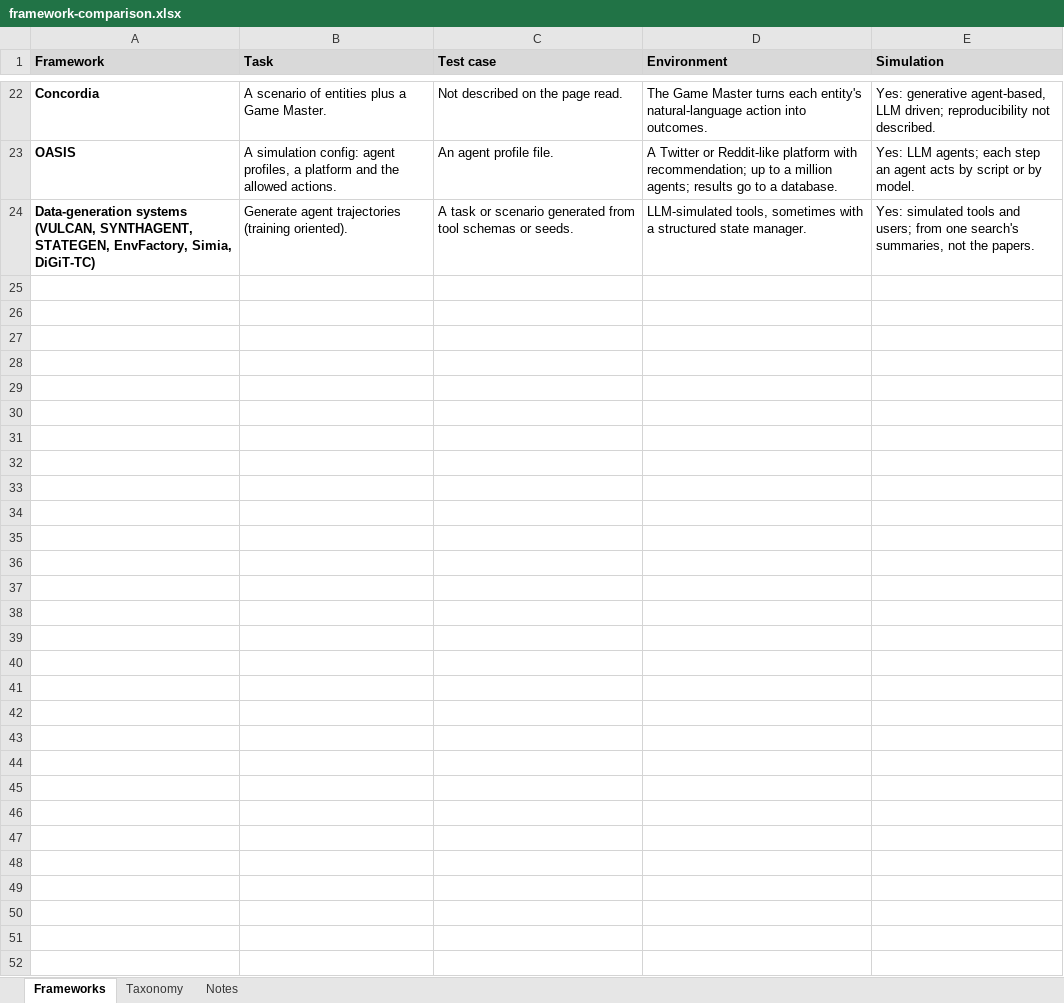
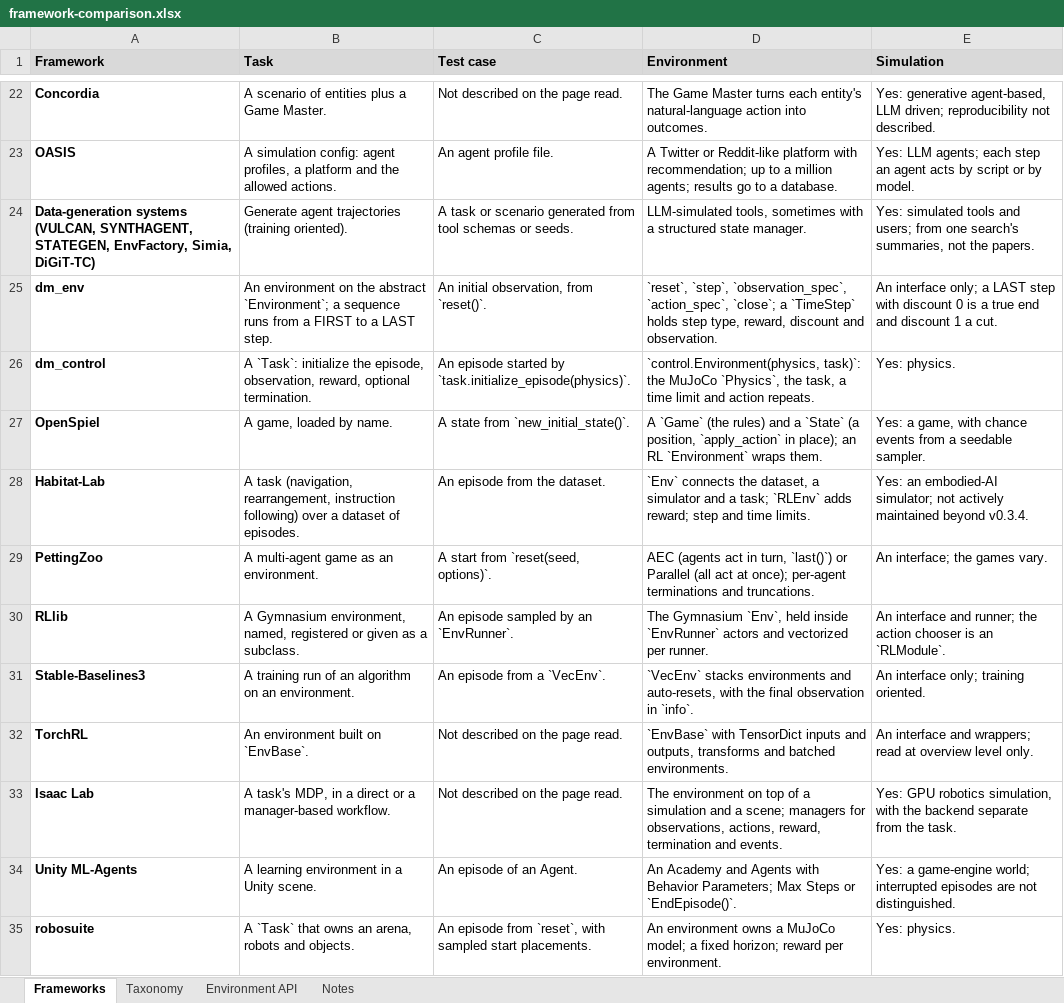
Before and after one commit to akamlani/velari-suite, an Excel workbook: docs/packages/velari-harness/framework-comparison.xlsx, sheet Frameworks, drawn as a sheet; only a part is shown, gaps mark what is left out; values as stored, in another font and other column widths than the file's, no borders; the diff covers the shown part only; the diff names each change by its address in the sheet, - before the commit and + after, or states it on an @@ line.

```diff
--- a/docs/packages/velari-harness/framework-comparison.xlsx (sheet Frameworks)
+++ b/docs/packages/velari-harness/framework-comparison.xlsx (sheet Frameworks)
+sheet tab: Environment API
+row 25: dm_env | An environment on the abstract `Environment`; a sequence runs from a FIRST to a LAST step. | An initial observation, from `reset()`. | `reset`, `step`, `observation_spec`, `action_spec`, `close`; a `TimeStep` holds step type, reward, discount and observation. | An interface only; a LAST step with discount 0 is a true end and discount 1 a cut.
+row 26: dm_control | A `Task`: initialize the episode, observation, reward, optional termination. | An episode started by `task.initialize_episode(physics)`. | `control.Environment(physics, task)`: the MuJoCo `Physics`, the task, a time limit and action repeats. | Yes: physics.
+row 27: OpenSpiel | A game, loaded by name. | A state from `new_initial_state()`. | A `Game` (the rules) and a `State` (a position, `apply_action` in place); an RL `Environment` wraps them. | Yes: a game, with chance events from a seedable sampler.
+row 28: Habitat-Lab | A task (navigation, rearrangement, instruction following) over a dataset of episodes. | An episode from the dataset. | `Env` connects the dataset, a simulator and a task; `RLEnv` adds reward; step and time limits. | Yes: an embodied-AI simulator; not actively maintained beyond v0.3.4.
+row 29: PettingZoo | A multi-agent game as an environment. | A start from `reset(seed, options)`. | AEC (agents act in turn, `last()`) or Parallel (all act at once); per-agent terminations and truncations. | An interface; the games vary.
+row 30: RLlib | A Gymnasium environment, named, registered or given as a subclass. | An episode sampled by an `EnvRunner`. | The Gymnasium `Env`, held inside `EnvRunner` actors and vectorized per runner. | An interface and runner; the action chooser is an `RLModule`.
+row 31: Stable-Baselines3 | A training run of an algorithm on an environment. | An episode from a `VecEnv`. | `VecEnv` stacks environments and auto-resets, with the final observation in `info`. | An interface only; training oriented.
+row 32: TorchRL | An environment built on `EnvBase`. | Not described on the page read. | `EnvBase` with TensorDict inputs and outputs, transforms and batched environments. | An interface and wrappers; read at overview level only.
+row 33: Isaac Lab | A task's MDP, in a direct or a manager-based workflow. | Not described on the page read. | The environment on top of a simulation and a scene; managers for observations, actions, reward, termination and events. | Yes: GPU robotics simulation, with the backend separate from the task.
+row 34: Unity ML-Agents | A learning environment in a Unity scene. | An episode of an Agent. | An Academy and Agents with Behavior Parameters; Max Steps or `EndEpisode()`. | Yes: a game-engine world; interrupted episodes are not distinguished.
+row 35: robosuite | A `Task` that owns an arena, robots and objects. | An episode from `reset`, with sampled start placements. | An environment owns a MuJoCo model; a fixed horizon; reward per environment. | Yes: physics.
```
Also changed, not shown: 11 added rows and 6 edited cells elsewhere in this sheet, sheet Taxonomy, sheet Notes, 4 other files.
